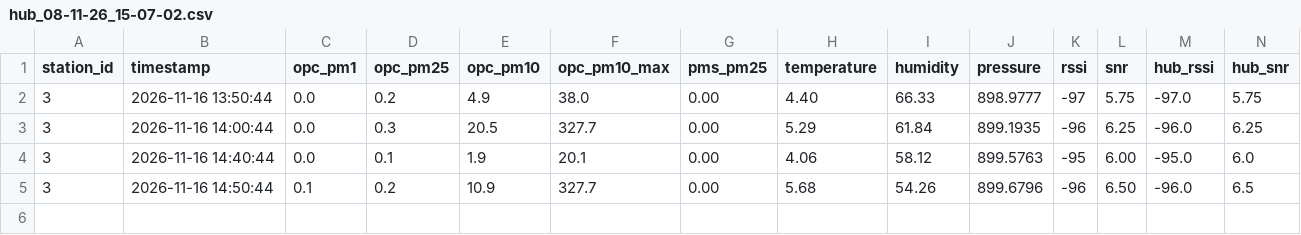
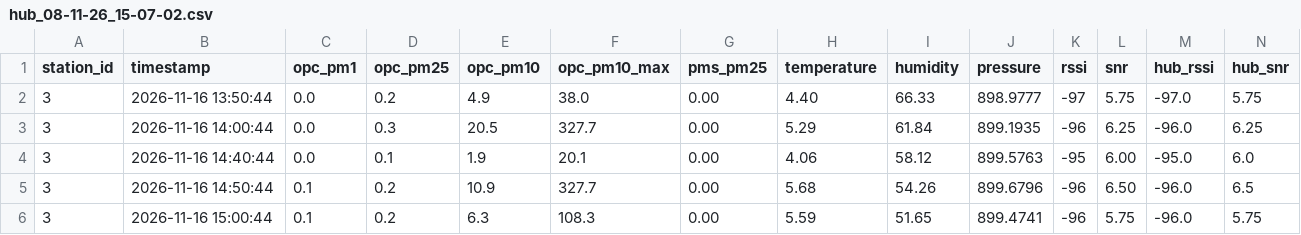
Before and after one commit to marionbielza/ydn_hubdata, a CSV file: hub_08-11-26_15-07-02.csv, drawn as a sheet; the diff names each change by its address in the sheet, - before the commit and + after, or states it on an @@ line.

Commit message:
Update automatique des donnees

```diff
--- a/hub_08-11-26_15-07-02.csv
+++ b/hub_08-11-26_15-07-02.csv
+row 6: 3 | 2026-11-16 15:00:44 | 0.1 | 0.2 | 6.3 | 108.3 | 0.00 | 5.59 | 51.65 | 899.4741 | -96 | 5.75 | -96.0 | 5.75
```
